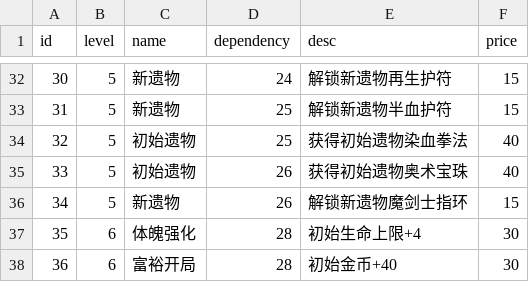
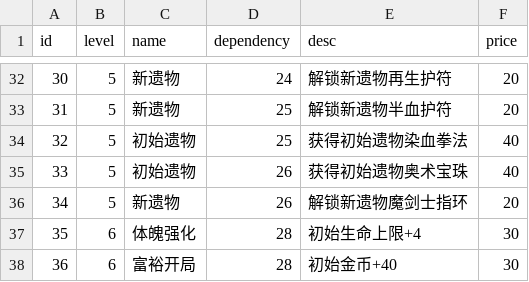
Before and after one commit to Nancobamboo/joeys-nightmare-2, a CSV file: joey2/Assets/Resources/Data/growth.csv, drawn as a sheet; only a part is shown, gaps mark what is left out; the diff covers the shown part only.

```diff
--- a/joey2/Assets/Resources/Data/growth.csv
+++ b/joey2/Assets/Resources/Data/growth.csv
@@ -32,6 +32,6 @@ id,level,name,dependency,desc,price,,,
-30,5,新遗物,24,解锁新遗物再生护符,15,,,
-31,5,新遗物,25,解锁新遗物半血护符,15,,,
+30,5,新遗物,24,解锁新遗物再生护符,20,,,
+31,5,新遗物,25,解锁新遗物半血护符,20,,,
 32,5,初始遗物,25,获得初始遗物染血拳法,40,,,
 33,5,初始遗物,26,获得初始遗物奥术宝珠,40,,,
-34,5,新遗物,26,解锁新遗物魔剑士指环,15,,,
+34,5,新遗物,26,解锁新遗物魔剑士指环,20,,,
 35,6,体魄强化,28,初始生命上限+4,30,,,
```
Also changed, not shown: 25 edited cells elsewhere in this file.
